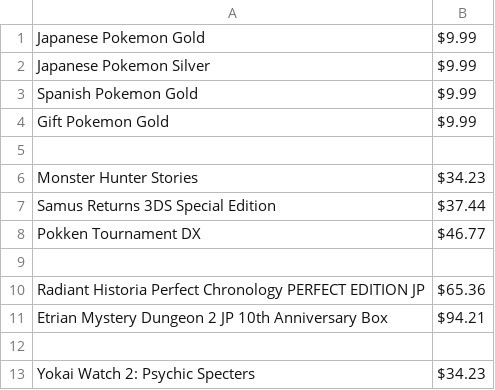
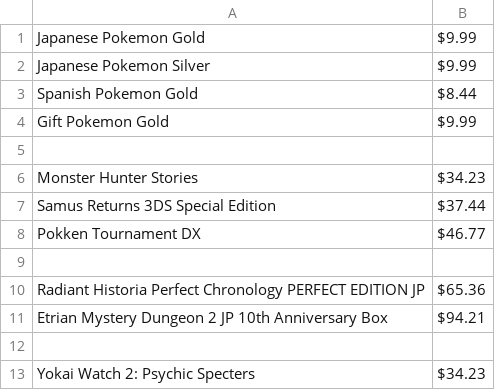
Before and after one commit to miserablepoorandbroke/VideoGamesMakeMeBroke, a CSV file: 2017-09.csv, drawn as a sheet.

Commit message:
Update 2017-09.csv

```diff
--- a/2017-09.csv
+++ b/2017-09.csv
@@ -2,3 +2,3 @@ Japanese Pokemon Gold, $9.99
 Japanese Pokemon Silver, $9.99
-Spanish Pokemon Gold, $9.99
+Spanish Pokemon Gold, $8.44
 Gift Pokemon Gold, $9.99
```
